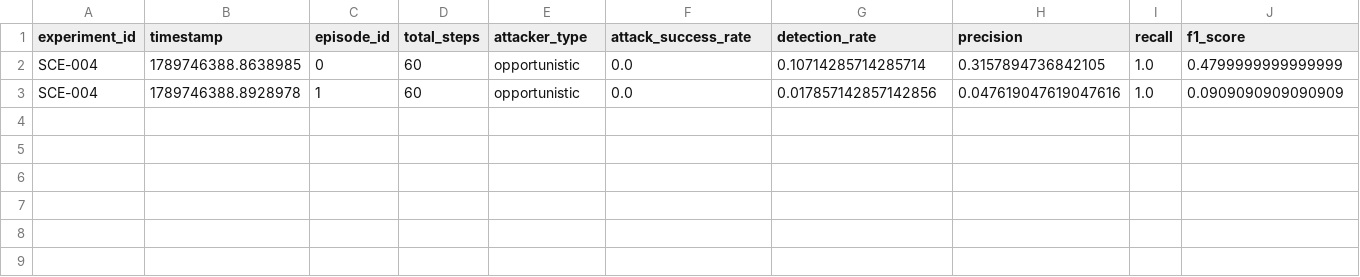
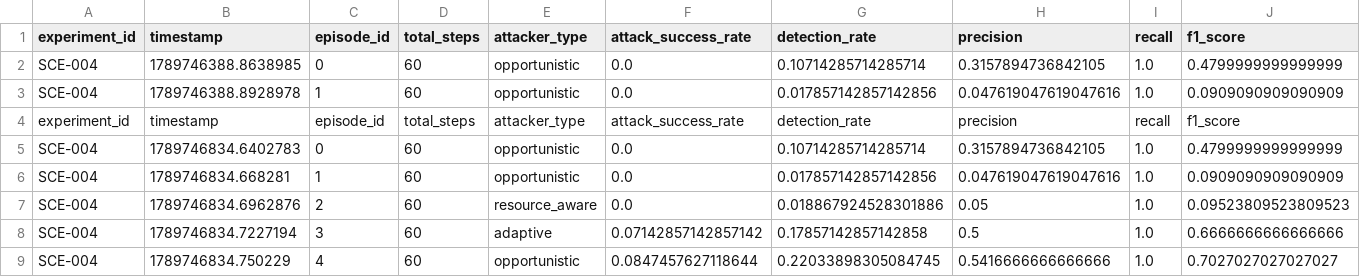
Before and after one commit to itssaideep/SecureMesh, a CSV file: experiments/results/SCE-004_episodes.csv, drawn as a sheet; only a part is shown; rows hold the shown columns only; the diff names each change by its address in the sheet, - before the commit and + after, or states it on an @@ line.

Commit message:
docs: expand README documentation and add SCE-004 experimental results files

```diff
--- a/experiments/results/SCE-004_episodes.csv
+++ b/experiments/results/SCE-004_episodes.csv
+row 4: experiment_id | timestamp | episode_id | total_steps | attacker_type | attack_success_rate | detection_rate | precision | recall | f1_score
+row 5: SCE-004 | 1789746834.6402783 | 0 | 60 | opportunistic | 0.0 | 0.10714285714285714 | 0.3157894736842105 | 1.0 | 0.4799999999999999
+row 6: SCE-004 | 1789746834.668281 | 1 | 60 | opportunistic | 0.0 | 0.017857142857142856 | 0.047619047619047616 | 1.0 | 0.0909090909090909
+row 7: SCE-004 | 1789746834.6962876 | 2 | 60 | resource_aware | 0.0 | 0.018867924528301886 | 0.05 | 1.0 | 0.09523809523809523
+row 8: SCE-004 | 1789746834.7227194 | 3 | 60 | adaptive | 0.07142857142857142 | 0.17857142857142858 | 0.5 | 1.0 | 0.6666666666666666
+row 9: SCE-004 | 1789746834.750229 | 4 | 60 | opportunistic | 0.0847457627118644 | 0.22033898305084745 | 0.5416666666666666 | 1.0 | 0.7027027027027027
```
Also changed, not shown: 3 other files.
